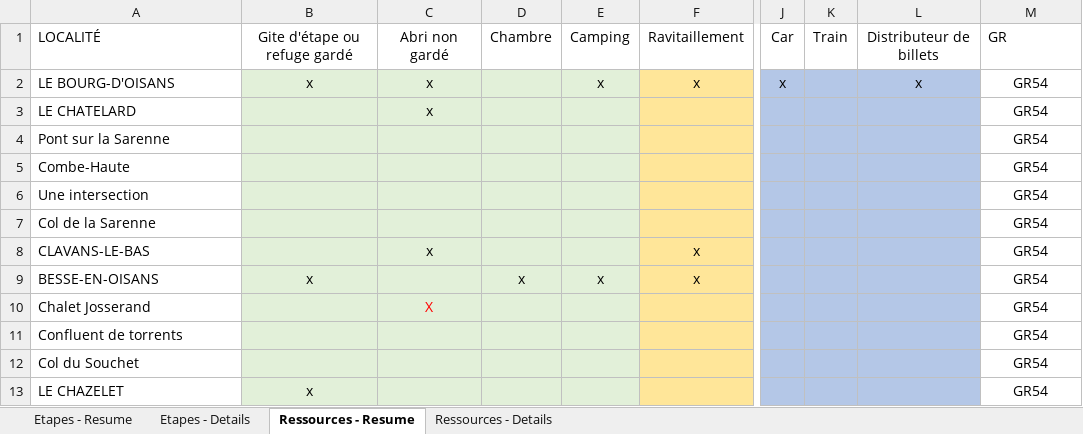
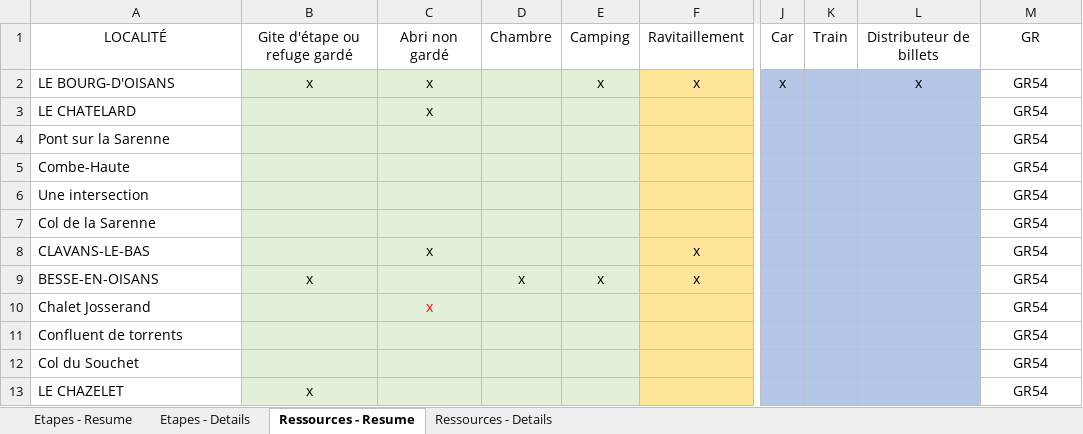
Before and after one commit to TinyToons/ecrins, an Excel workbook: gr54.xlsx, sheet Ressources - Resume, drawn as a sheet; only a part is shown, gaps mark what is left out; values as stored, in another font and other column widths than the file's, no borders; table styles not drawn; the diff names each change by its address in the sheet, - before the commit and + after, or states it on an @@ line.

```diff
--- a/gr54.xlsx (sheet Ressources - Resume)
+++ b/gr54.xlsx (sheet Ressources - Resume)
-A1 alignment: left
+A1 alignment: center
-M1 alignment: left
+M1 alignment: center
-C10: X
+C10: x
```
Also changed, not shown: sheet Etapes - Resume, sheet Etapes - Details, sheet Ressources - Details, hidden cells.
